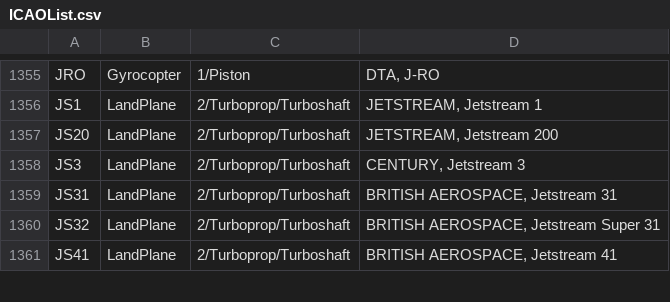
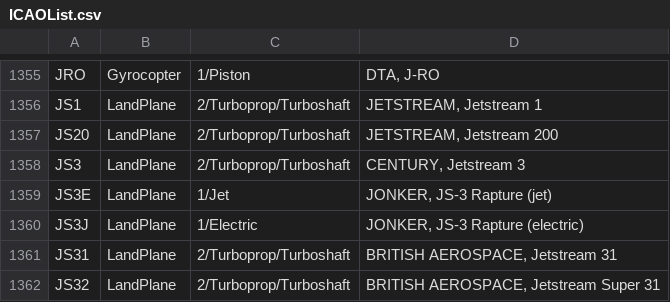
Before and after one commit to rikgale/ICAOList, a CSV file: ICAOList.csv, drawn as a sheet; only a part is shown, gaps mark what is left out; the shorter side is filled out with more unchanged rows.

Commit message:
Update ICAOList.csv

```diff
--- a/ICAOList.csv
+++ b/ICAOList.csv
@@ -1358,2 +1358,4 @@ JS20,LandPlane,2/Turboprop/Turboshaft,"JETSTREAM, Jetstream 200"
 JS3,LandPlane,2/Turboprop/Turboshaft,"CENTURY, Jetstream 3"
+JS3E,LandPlane,1/Jet,"JONKER, JS-3 Rapture (jet)"
+JS3J,LandPlane,1/Electric,"JONKER, JS-3 Rapture (electric)"
 JS31,LandPlane,2/Turboprop/Turboshaft,"BRITISH AEROSPACE, Jetstream 31"
```
